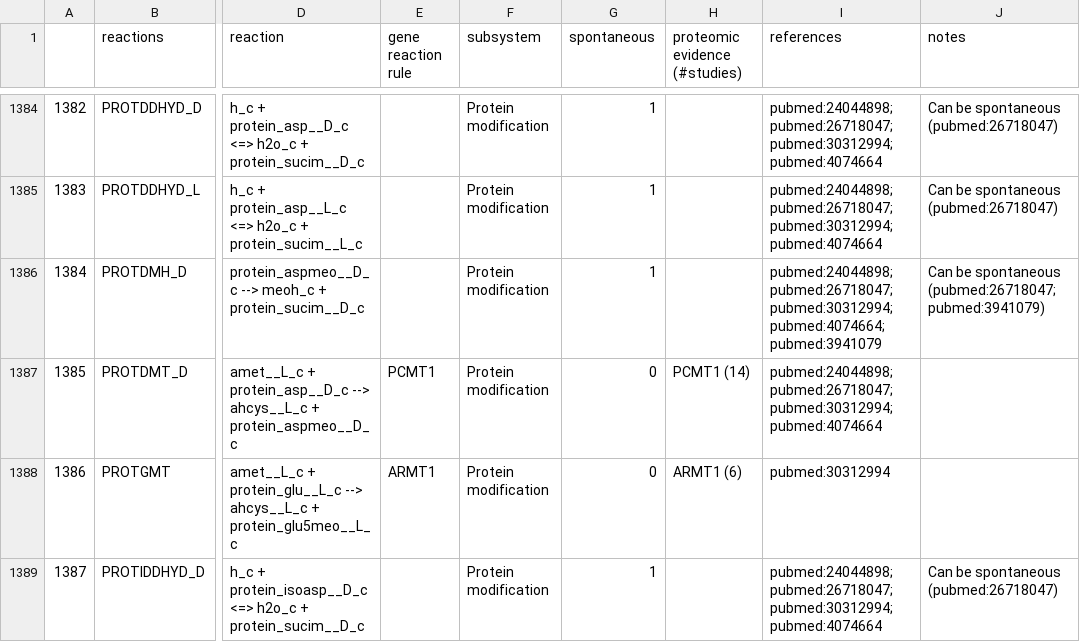
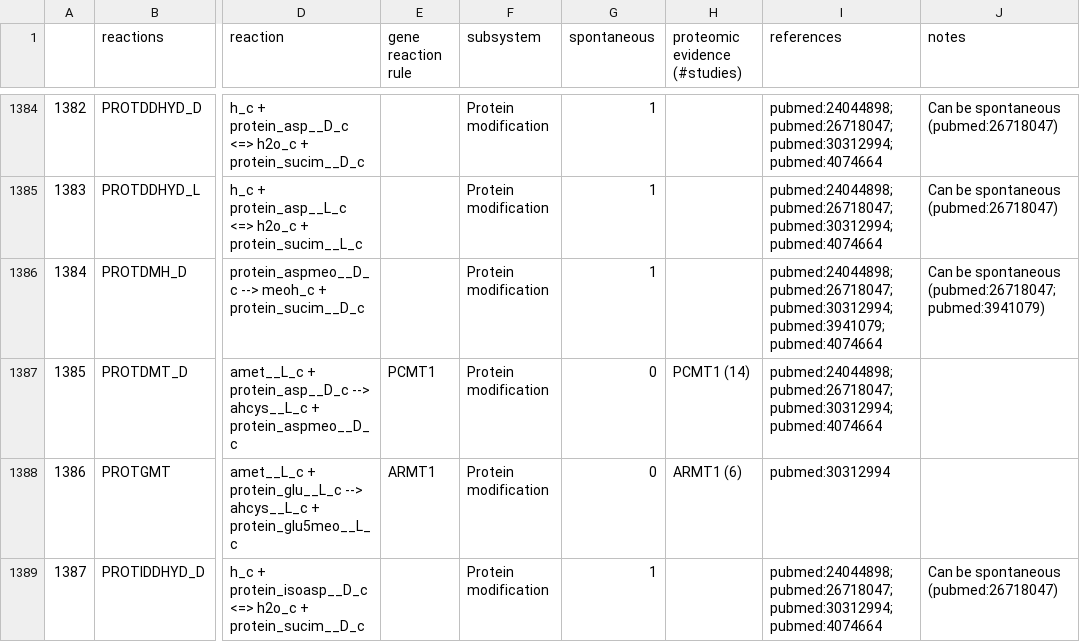
Before and after one commit to z-haiman/RBC-GEM, a TSV file: data/curation/reactions_evidence.tsv, drawn as a sheet; only a part is shown, gaps mark what is left out; the diff names each change by its address in the sheet, - before the commit and + after, or states it on an @@ line.

```diff
--- a/data/curation/reactions_evidence.tsv
+++ b/data/curation/reactions_evidence.tsv
-I1386 (references): pubmed:24044898;pubmed:26718047;pubmed:30312994;pubmed:4074664;pubmed:3941079
+I1386 (references): pubmed:24044898;pubmed:26718047;pubmed:30312994;pubmed:3941079;pubmed:4074664
```
Also changed, not shown: data/curation/genes_evidence.tsv, 11 other files.
